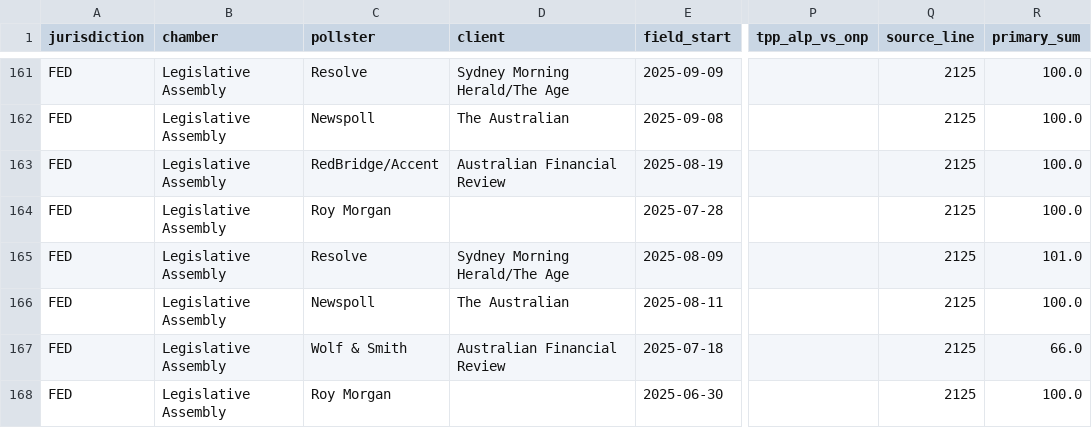
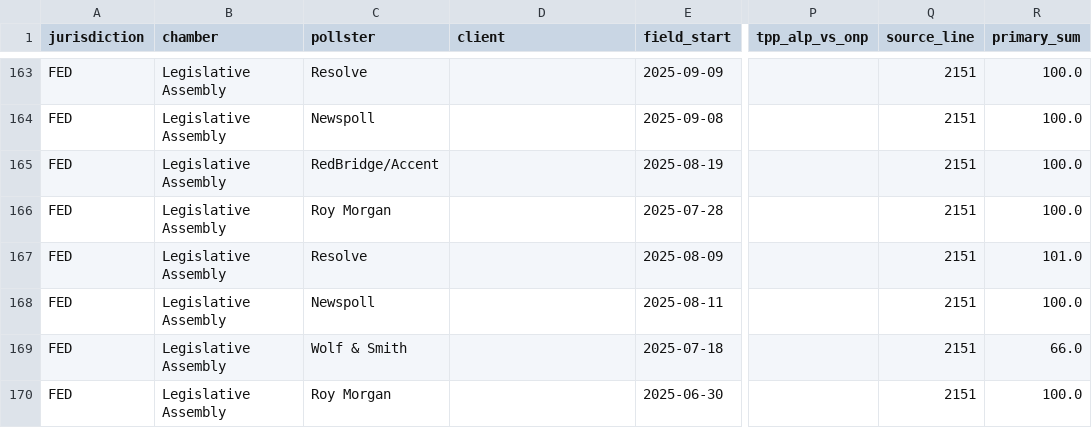
Before and after one commit to RPBatchelor/crystal-ballot, a CSV file: data/processed/polls_fed_all.csv, drawn as a sheet; only a part is shown, gaps mark what is left out; addresses are those after the commit; the diff covers the shown part only; the diff names each change by its address in the sheet, - before the commit and + after, or states it on an @@ line.

```diff
--- a/data/processed/polls_fed_all.csv
+++ b/data/processed/polls_fed_all.csv
-D163 (client): Sydney Morning Herald/The Age
+D163 (client): (empty)
-Q163:Q170 (source_line): 2125
+Q163:Q170 (source_line): 2151
-D164 (client): The Australian
+D164 (client): (empty)
-D165 (client): Australian Financial Review
+D165 (client): (empty)
-D167 (client): Sydney Morning Herald/The Age
+D167 (client): (empty)
-D168 (client): The Australian
+D168 (client): (empty)
-D169 (client): Australian Financial Review
+D169 (client): (empty)
```
Also changed, not shown: 2 added rows and 58 edited cells elsewhere in this file, data/processed/events_fed-next.csv, data/processed/polls_fed-next.csv, 14 other files.
